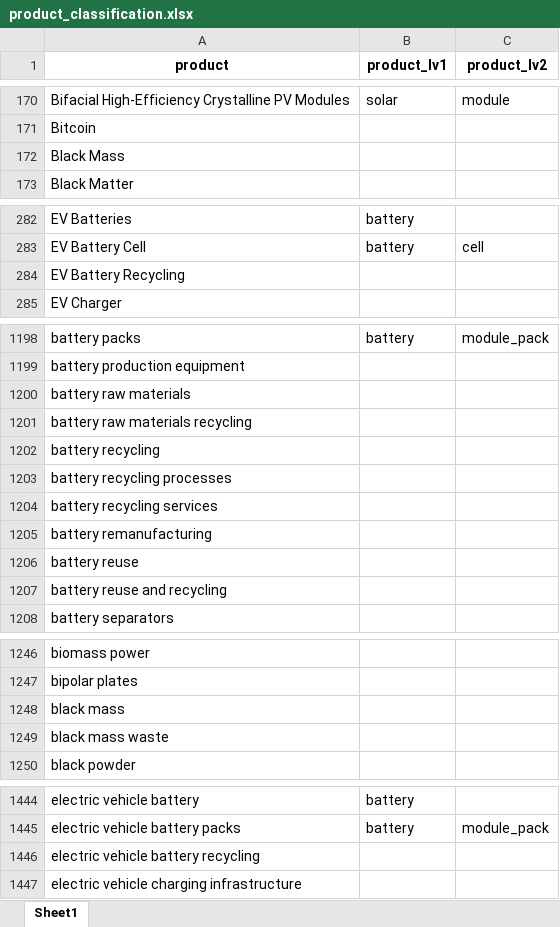
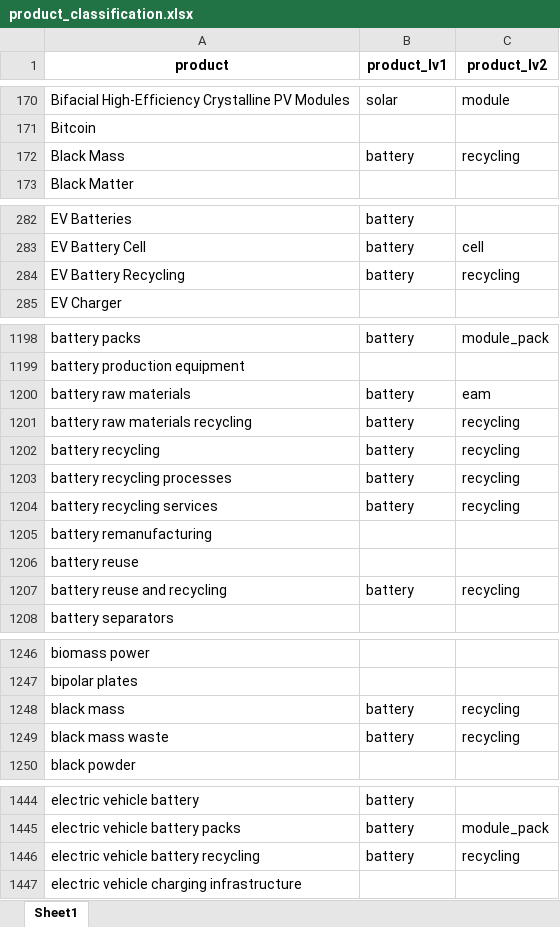
Before and after one commit to benmcwilliams/tuone-core, an Excel workbook: reconcile/storage/input/product_classification.xlsx, sheet Sheet1, drawn as a sheet; only a part is shown, gaps mark what is left out; values as stored, in another font and other column widths than the file's, no borders; the diff covers the shown part only; the diff names each change by its address in the sheet, - before the commit and + after, or states it on an @@ line.

```diff
--- a/reconcile/storage/input/product_classification.xlsx (sheet Sheet1)
+++ b/reconcile/storage/input/product_classification.xlsx (sheet Sheet1)
-B172 (product_lv1): (empty)
+B172 (product_lv1): battery
-C172 (product_lv2): (empty)
+C172 (product_lv2): recycling
-B284 (product_lv1): (empty)
+B284 (product_lv1): battery
-C284 (product_lv2): (empty)
+C284 (product_lv2): recycling
-B1200:B1204 (product_lv1): (empty)
+B1200:B1204 (product_lv1): battery
-C1200 (product_lv2): (empty)
+C1200 (product_lv2): eam
-C1201:C1204 (product_lv2): (empty)
+C1201:C1204 (product_lv2): recycling
-B1207 (product_lv1): (empty)
+B1207 (product_lv1): battery
-C1207 (product_lv2): (empty)
+C1207 (product_lv2): recycling
-B1248:B1249 (product_lv1): (empty)
+B1248:B1249 (product_lv1): battery
-C1248:C1249 (product_lv2): (empty)
+C1248:C1249 (product_lv2): recycling
-B1446 (product_lv1): (empty)
+B1446 (product_lv1): battery
-C1446 (product_lv2): (empty)
+C1446 (product_lv2): recycling
```
Also changed, not shown: 2 edited cells elsewhere in this sheet, reconcile/storage/output/all_projects.xlsx, reconcile/storage/output/facilities.xlsx, 30 other files.
